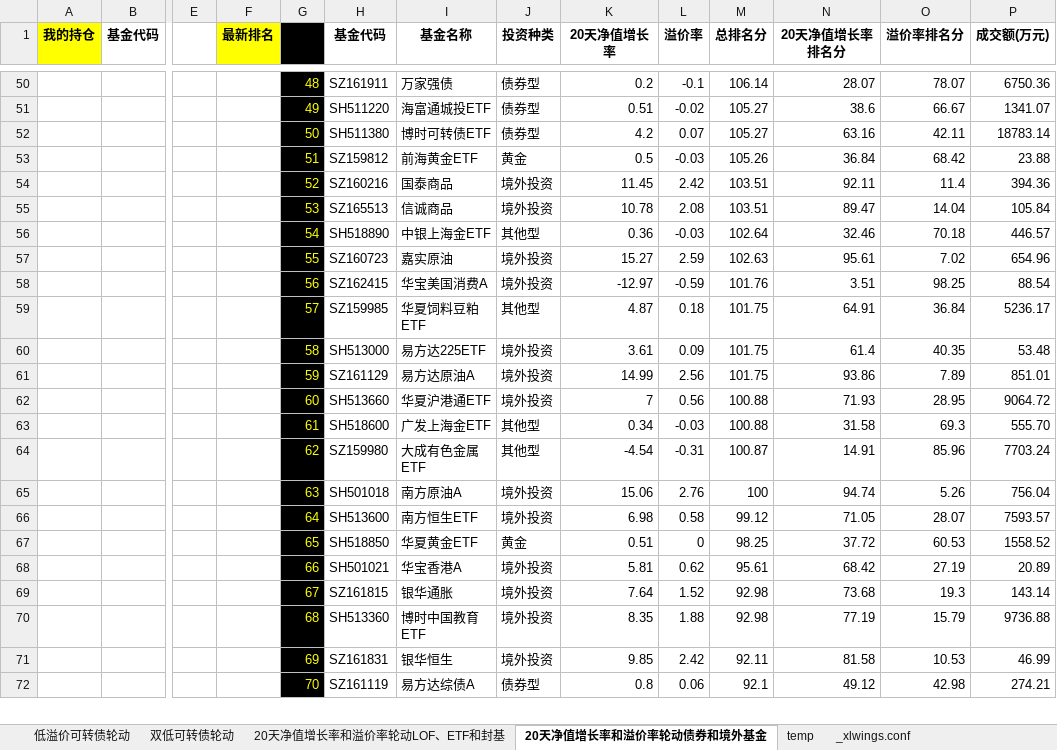
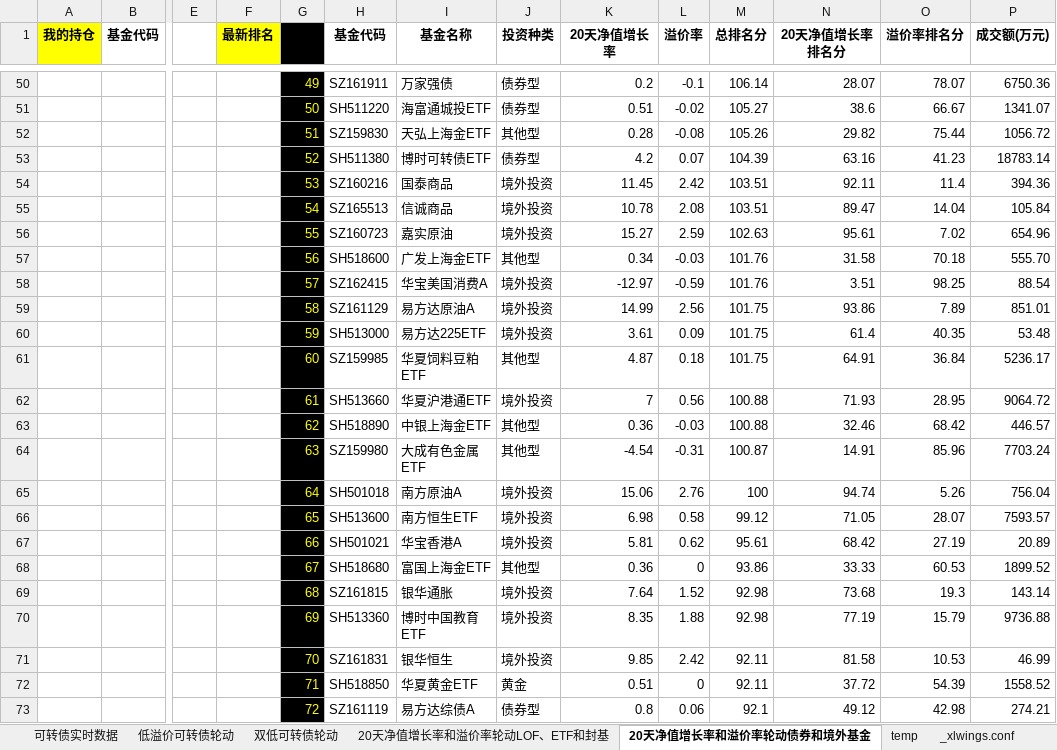
Before and after one commit to wbbyfd/UniversalRotation, an Excel workbook: UniversalRotation.xlsm, sheet 20天净值增长率和溢价率轮动债券和境外基金, drawn as a sheet; only a part is shown, gaps mark what is left out; values as stored, in another font and other column widths than the file's, no borders; charts and pictures not drawn; removed rows and columns are numbered as before the commit, all else as after; rows hold the shown columns only; the diff covers the shown part only; the diff names each change by its address in the sheet, - before the commit and + after, or states it on an @@ line.

```diff
--- a/UniversalRotation.xlsm (sheet 20天净值增长率和溢价率轮动债券和境外基金)
+++ b/UniversalRotation.xlsm (sheet 20天净值增长率和溢价率轮动债券和境外基金)
+sheet tab: 可转债实时数据
-G50: 48
+G50: 49
-G51: 49
+G51: 50
+row 52:  |  |  |  | 51 | SZ159830 | 天弘上海金ETF | 其他型 | 0.28 | -0.08 | 105.26 | 29.82 | 75.44 | 1056.72
-G53: 50
+G53: 52
-M53 (总排名分): 105.27
+M53 (总排名分): 104.39
-O53 (溢价率排名分): 42.11
+O53 (溢价率排名分): 41.23
-row 53:  |  |  |  | 51 | SZ159812 | 前海黄金ETF | 黄金 | 0.5 | -0.03 | 105.26 | 36.84 | 68.42 | 23.88
-G54: 52
+G54: 53
-G55: 53
+G55: 54
-row 56:  |  |  |  | 54 | SH518890 | 中银上海金ETF | 其他型 | 0.36 | -0.03 | 102.64 | 32.46 | 70.18 | 446.57
+row 57:  |  |  |  | 56 | SH518600 | 广发上海金ETF | 其他型 | 0.34 | -0.03 | 101.76 | 31.58 | 70.18 | 555.70
-G58: 56
+G58: 57
-row 59:  |  |  |  | 57 | SZ159985 | 华夏饲料豆粕ETF | 其他型 | 4.87 | 0.18 | 101.75 | 64.91 | 36.84 | 5236.17
-row 60:  |  |  |  | 58 | SH513000 | 易方达225ETF | 境外投资 | 3.61 | 0.09 | 101.75 | 61.4 | 40.35 | 53.48
-G59: 59
+G59: 58
+row 60:  |  |  |  | 59 | SH513000 | 易方达225ETF | 境外投资 | 3.61 | 0.09 | 101.75 | 61.4 | 40.35 | 53.48
+row 61:  |  |  |  | 60 | SZ159985 | 华夏饲料豆粕ETF | 其他型 | 4.87 | 0.18 | 101.75 | 64.91 | 36.84 | 5236.17
-G62: 60
+G62: 61
-row 63:  |  |  |  | 61 | SH518600 | 广发上海金ETF | 其他型 | 0.34 | -0.03 | 100.88 | 31.58 | 69.3 | 555.70
+row 63:  |  |  |  | 62 | SH518890 | 中银上海金ETF | 其他型 | 0.36 | -0.03 | 100.88 | 32.46 | 68.42 | 446.57
-G64: 62
+G64: 63
-G65: 63
+G65: 64
-G66: 64
+G66: 65
-row 67:  |  |  |  | 65 | SH518850 | 华夏黄金ETF | 黄金 | 0.51 | 0 | 98.25 | 37.72 | 60.53 | 1558.52
+row 68:  |  |  |  | 67 | SH518680 | 富国上海金ETF | 其他型 | 0.36 | 0 | 93.86 | 33.33 | 60.53 | 1899.52
-G69: 67
+G69: 68
-G70: 68
+G70: 69
-G71: 69
+G71: 70
+row 72:  |  |  |  | 71 | SH518850 | 华夏黄金ETF | 黄金 | 0.51 | 0 | 92.11 | 37.72 | 54.39 | 1558.52
-G73: 70
+G73: 72
```
Also changed, not shown: 19 added rows, 20 removed rows and 94 edited cells elsewhere in this sheet, sheet 20天净值增长率和溢价率轮动LOF、ETF和封基, sheet 低溢价可转债轮动, sheet 双低可转债轮动, formulas that keep their value, charts or pictures, 3 other files.
